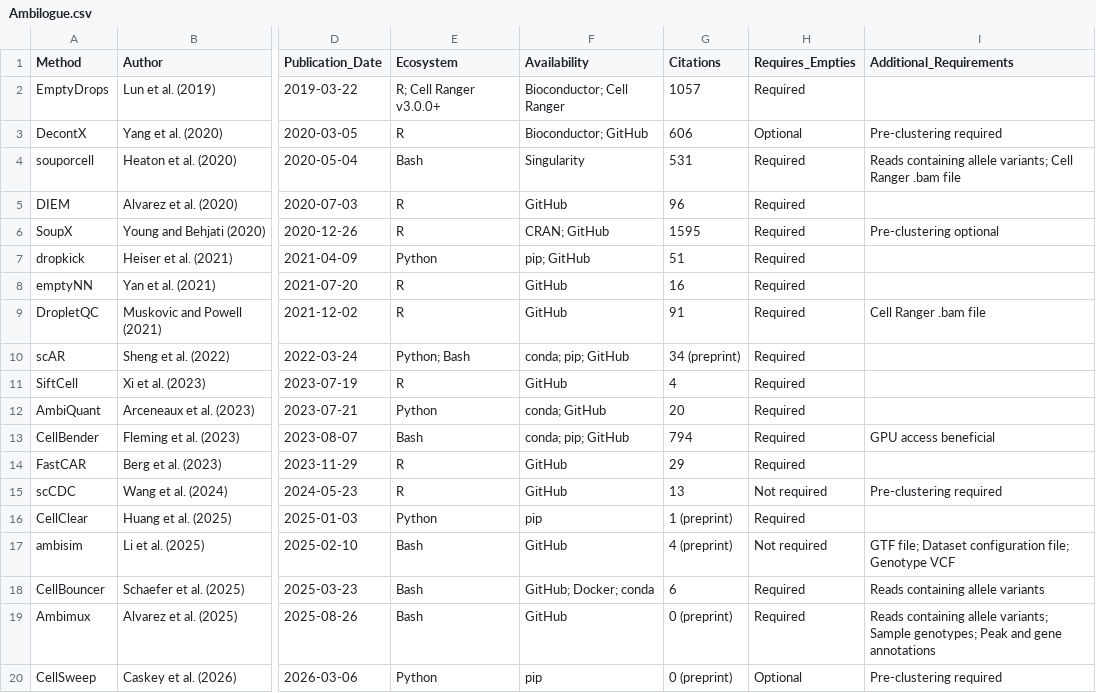
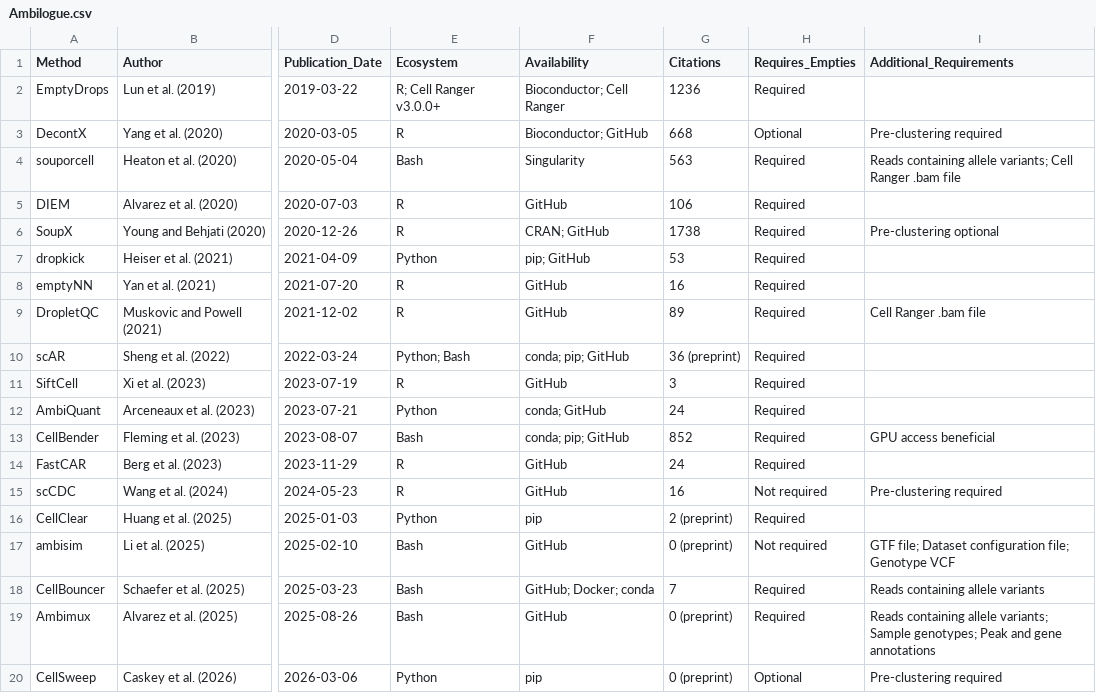
Before and after one commit to Oshlack/Ambilogue, a CSV file: Ambilogue.csv, drawn as a sheet; only a part is shown, gaps mark what is left out; the diff names each change by its address in the sheet, - before the commit and + after, or states it on an @@ line.

```diff
--- a/Ambilogue.csv
+++ b/Ambilogue.csv
-G2 (Citations): 1057
+G2 (Citations): 1236
-G3 (Citations): 606
+G3 (Citations): 668
-G4 (Citations): 531
+G4 (Citations): 563
-G5 (Citations): 96
+G5 (Citations): 106
-G6 (Citations): 1595
+G6 (Citations): 1738
-G7 (Citations): 51
+G7 (Citations): 53
-G9 (Citations): 91
+G9 (Citations): 89
-G10 (Citations): 34 (preprint)
+G10 (Citations): 36 (preprint)
-G11 (Citations): 4
+G11 (Citations): 3
-G12 (Citations): 20
+G12 (Citations): 24
-G13 (Citations): 794
+G13 (Citations): 852
-G14 (Citations): 29
+G14 (Citations): 24
-G15 (Citations): 13
+G15 (Citations): 16
-G16 (Citations): 1 (preprint)
+G16 (Citations): 2 (preprint)
-G17 (Citations): 4 (preprint)
+G17 (Citations): 0 (preprint)
-G18 (Citations): 6
+G18 (Citations): 7
```
